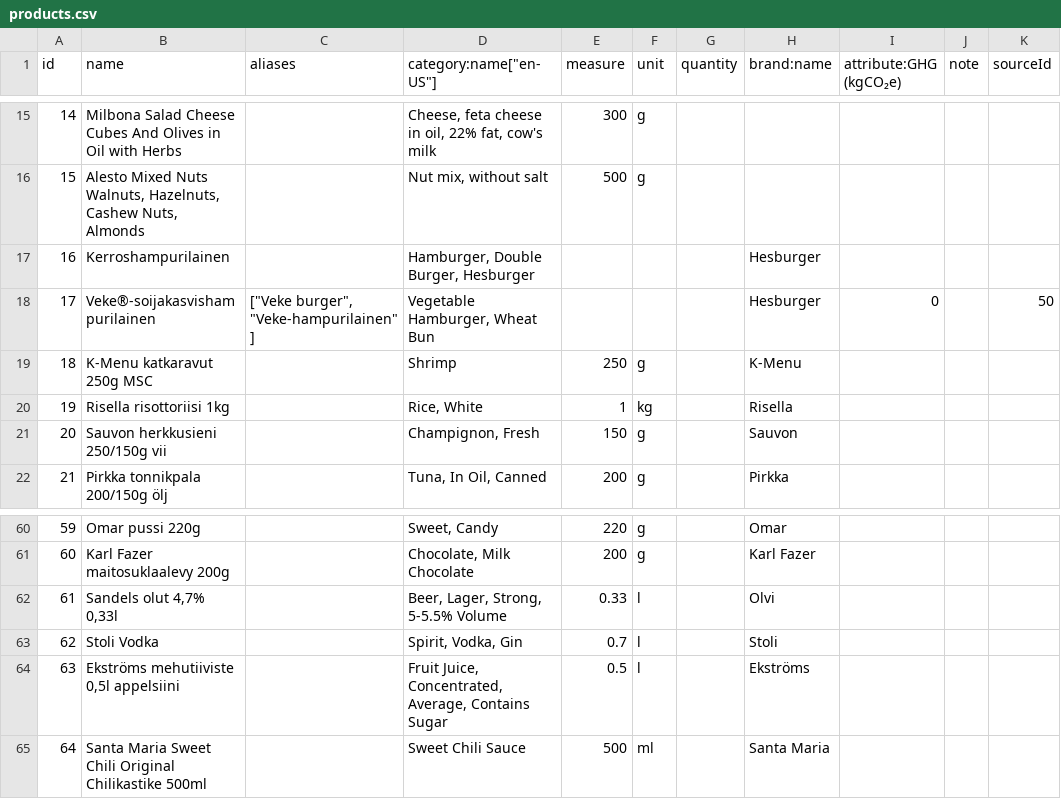
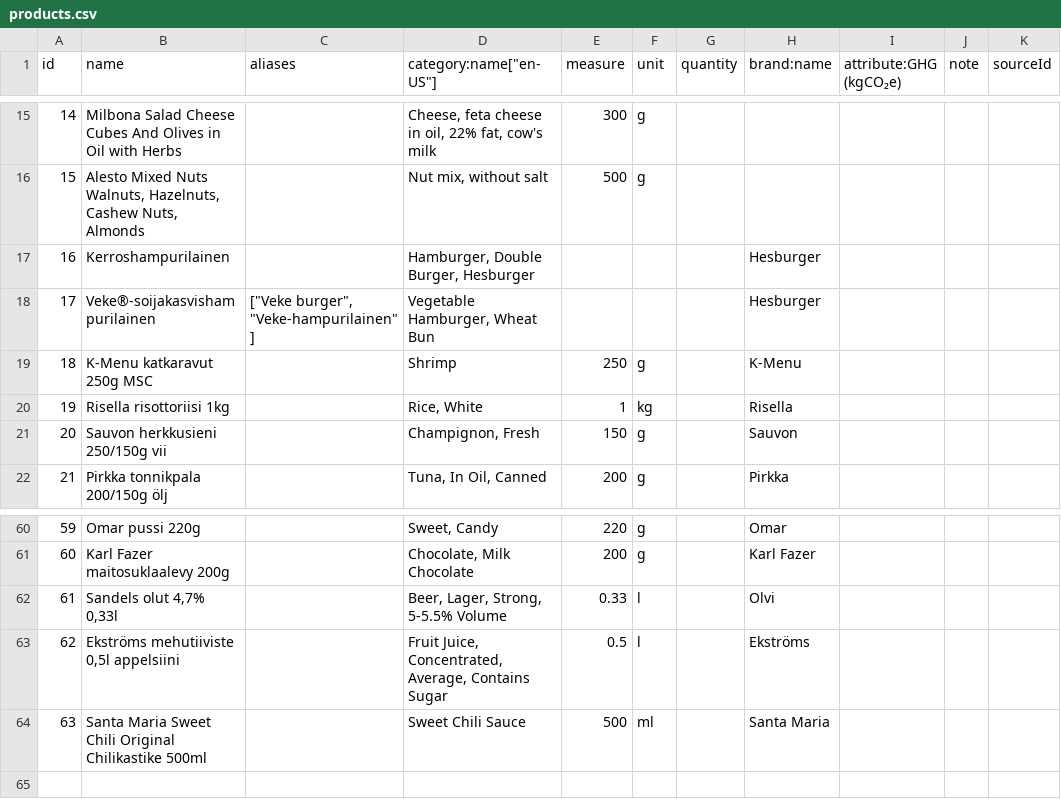
Before and after one commit to torava/pim-api, a CSV file: seeds/products.csv, drawn as a sheet; only a part is shown, gaps mark what is left out; removed rows and columns are numbered as before the commit, all else as after; the diff names each change by its address in the sheet, - before the commit and + after, or states it on an @@ line.

Commit message:
Update seeds. Add support for custom categories and sources. 1h

```diff
--- a/seeds/products.csv
+++ b/seeds/products.csv
-I18 (attribute:GHG (kgCO₂e)): 0
+I18 (attribute:GHG (kgCO₂e)): (empty)
-K18 (sourceId): 50
+K18 (sourceId): (empty)
-row 63: 62 | Stoli Vodka |  | Spirit, Vodka, Gin | 0.7 | l |  | Stoli
@@ column A (id) renumbered from row 63 down @@
```
Also changed, not shown: seeds/items.csv, seeds/recommendations.csv, 8 other files.
